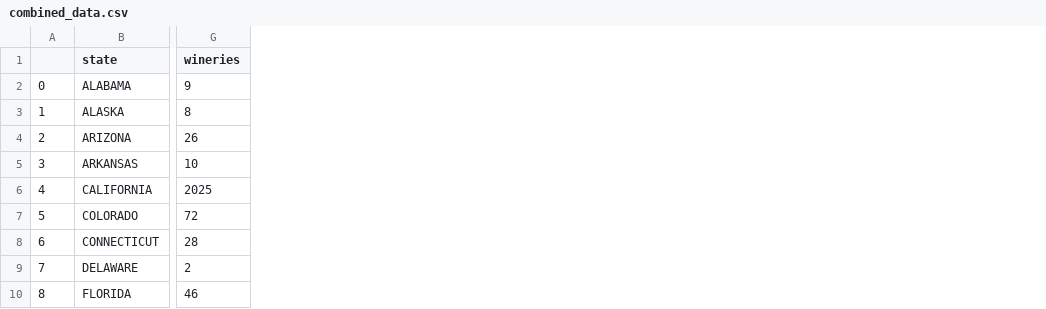
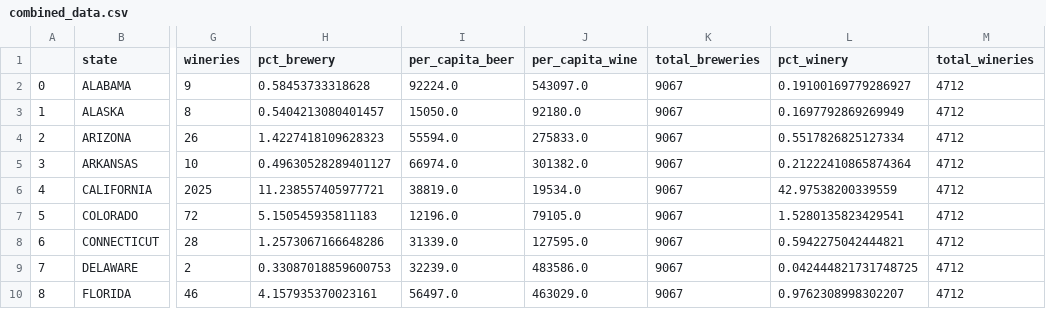
Before and after one commit to abelloma/project-2, a CSV file: data/combined_data.csv, drawn as a sheet; only a part is shown, gaps mark what is left out; the diff names each change by its address in the sheet, - before the commit and + after, or states it on an @@ line.

```diff
--- a/data/combined_data.csv
+++ b/data/combined_data.csv
+column H (pct_brewery), rows 2-10: 0.58453733318628 | 0.5404213080401457 | 1.4227418109628323 | 0.49630528289401127 | 11.238557405977721 | 5.150545935811183 | 1.2573067166648286 | 0.33087018859600753 | 4.157935370023161
+column I (per_capita_beer), rows 2-10: 92224.0 | 15050.0 | 55594.0 | 66974.0 | 38819.0 | 12196.0 | 31339.0 | 32239.0 | 56497.0
+column J (per_capita_wine), rows 2-10: 543097.0 | 92180.0 | 275833.0 | 301382.0 | 19534.0 | 79105.0 | 127595.0 | 483586.0 | 463029.0
+column K (total_breweries), rows 2-10: all 9067
+column L (pct_winery), rows 2-10: 0.19100169779286927 | 0.1697792869269949 | 0.5517826825127334 | 0.21222410865874364 | 42.97538200339559 | 1.5280135823429541 | 0.5942275042444821 | 0.042444821731748725 | 0.9762308998302207
+column M (total_wineries), rows 2-10: all 4712
```
Also changed, not shown: data/income_by_state.csv, data/population_by_state.csv, 3 other files.
